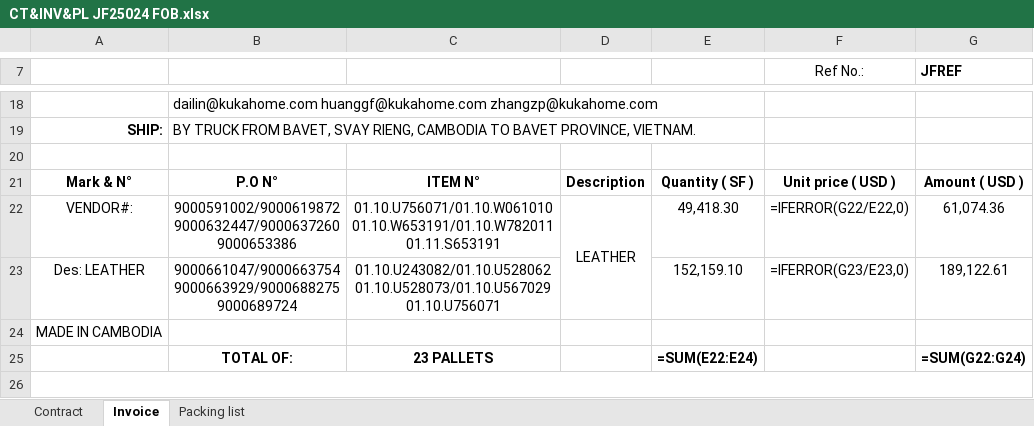
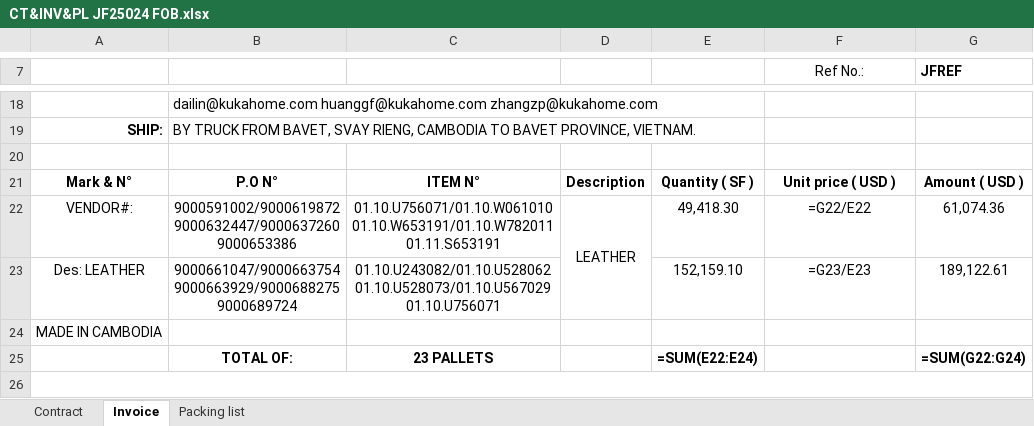
Before and after one commit to GiyoXD/automate-invoice, an Excel workbook: JF25024/invoice_output/CT&INV&PL JF25024 FOB.xlsx, sheet Invoice, drawn as a sheet; only a part is shown, gaps mark what is left out; values as stored, in another font and other column widths than the file's, no borders; formulas without a stored value are shown as written; conditional formats not drawn; the diff names each change by its address in the sheet, - before the commit and + after, or states it on an @@ line.

```diff
--- a/JF25024/invoice_output/CT&INV&PL JF25024 FOB.xlsx (sheet Invoice)
+++ b/JF25024/invoice_output/CT&INV&PL JF25024 FOB.xlsx (sheet Invoice)
-F22 (Ref No.:): =IFERROR(G22/E22,0)
+F22 (Ref No.:): =G22/E22
-F23 (Ref No.:): =IFERROR(G23/E23,0)
+F23 (Ref No.:): =G23/E23
```
Also changed, not shown: sheet Contract, JF25024/invoice_output/CT&INV&PL JF25024 CUSTOM.xlsx, JF25024/invoice_output/CT&INV&PL JF25024 NORMAL.xlsx, 18 other files.
